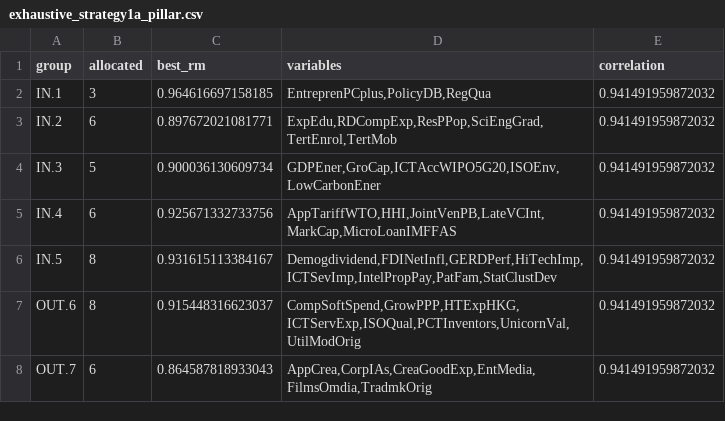
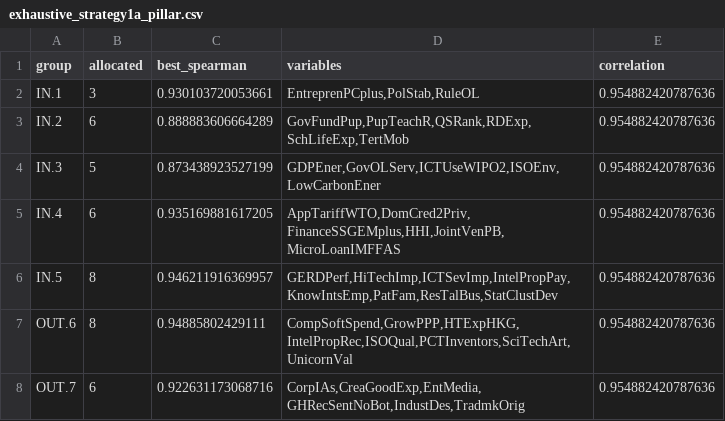
Before and after one commit to OscarSmallenbroek/indicator-reduction-method, a CSV file: outputs/exhaustive_strategy1a_pillar.csv, drawn as a sheet.

```diff
--- a/outputs/exhaustive_strategy1a_pillar.csv
+++ b/outputs/exhaustive_strategy1a_pillar.csv
@@ -1,8 +1,8 @@
-"group","allocated","best_rm","variables","correlation"
-"IN.1",3,0.964616697158185,"EntreprenPCplus,PolicyDB,RegQua",0.941491959872032
-"IN.2",6,0.897672021081771,"ExpEdu,RDCompExp,ResPPop,SciEngGrad,TertEnrol,TertMob",0.941491959872032
-"IN.3",5,0.900036130609734,"GDPEner,GroCap,ICTAccWIPO5G20,ISOEnv,LowCarbonEner",0.941491959872032
-"IN.4",6,0.925671332733756,"AppTariffWTO,HHI,JointVenPB,LateVCInt,MarkCap,MicroLoanIMFFAS",0.941491959872032
-"IN.5",8,0.931615113384167,"Demogdividend,FDINetInfl,GERDPerf,HiTechImp,ICTSevImp,IntelPropPay,PatFam,StatClustDev",0.941491959872032
-"OUT.6",8,0.915448316623037,"CompSoftSpend,GrowPPP,HTExpHKG,ICTServExp,ISOQual,PCTInventors,UnicornVal,UtilModOrig",0.941491959872032
-"OUT.7",6,0.864587818933043,"AppCrea,CorpIAs,CreaGoodExp,EntMedia,FilmsOmdia,TradmkOrig",0.941491959872032
+"group","allocated","best_spearman","variables","correlation"
+"IN.1",3,0.930103720053661,"EntreprenPCplus,PolStab,RuleOL",0.954882420787636
+"IN.2",6,0.888883606664289,"GovFundPup,PupTeachR,QSRank,RDExp,SchLifeExp,TertMob",0.954882420787636
+"IN.3",5,0.873438923527199,"GDPEner,GovOLServ,ICTUseWIPO2,ISOEnv,LowCarbonEner",0.954882420787636
+"IN.4",6,0.935169881617205,"AppTariffWTO,DomCred2Priv,FinanceSSGEMplus,HHI,JointVenPB,MicroLoanIMFFAS",0.954882420787636
+"IN.5",8,0.946211916369957,"GERDPerf,HiTechImp,ICTSevImp,IntelPropPay,KnowIntsEmp,PatFam,ResTalBus,StatClustDev",0.954882420787636
+"OUT.6",8,0.94885802429111,"CompSoftSpend,GrowPPP,HTExpHKG,IntelPropRec,ISOQual,PCTInventors,SciTechArt,UnicornVal",0.954882420787636
+"OUT.7",6,0.922631173068716,"CorpIAs,CreaGoodExp,EntMedia,GHRecSentNoBot,IndustDes,TradmkOrig",0.954882420787636
```
Also changed, not shown: outputs/exhaustive_strategy1_pillar.csv, outputs/r_m_subset_size_comparison.csv, 34 other files.
